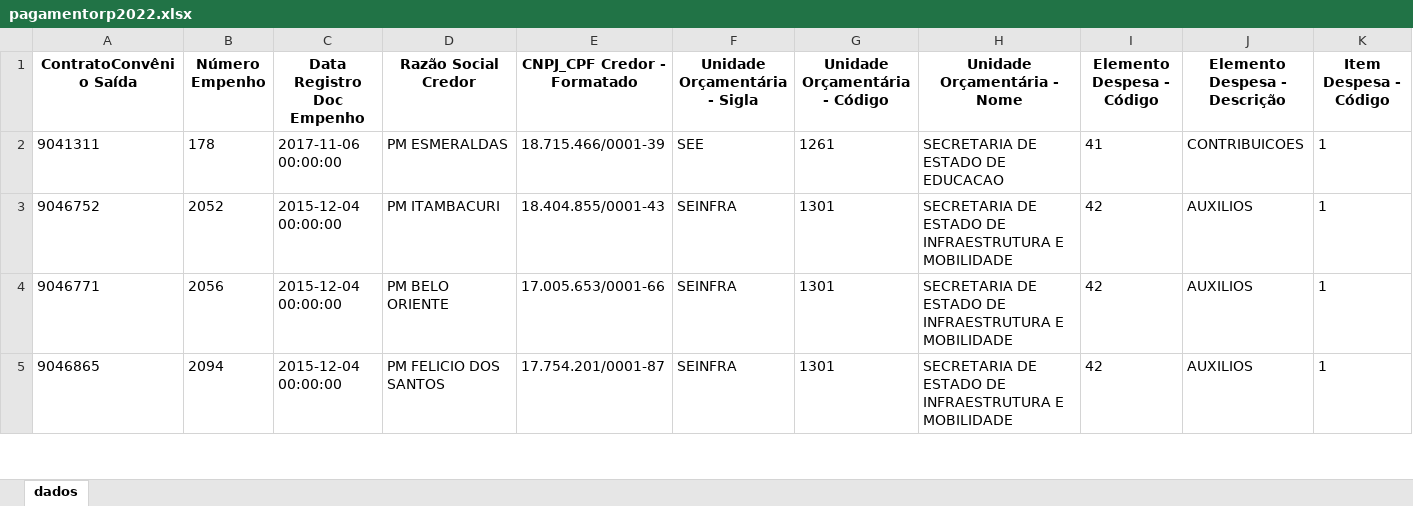
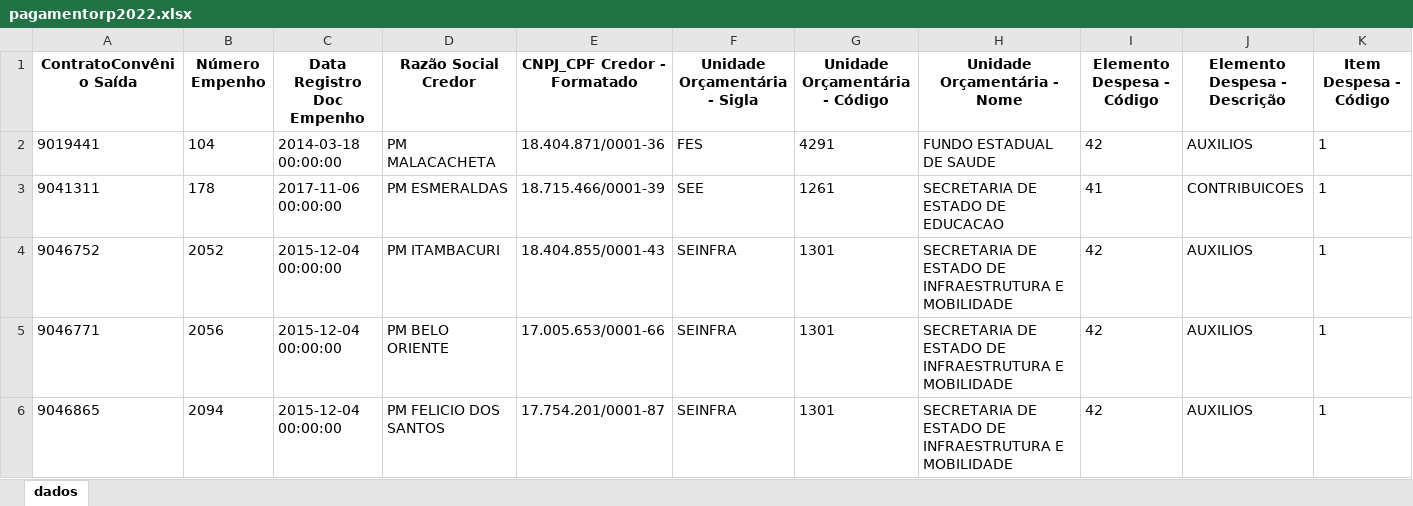
Before and after one commit to transparencia-mg/portal_convenios_saida, an Excel workbook: upload/pagamentorp2022.xlsx, sheet dados, drawn as a sheet; only a part is shown; values as stored, in another font and other column widths than the file's, no borders; rows hold the shown columns only; the diff names each change by its address in the sheet, - before the commit and + after, or states it on an @@ line.

```diff
--- a/upload/pagamentorp2022.xlsx (sheet dados)
+++ b/upload/pagamentorp2022.xlsx (sheet dados)
+row 2: 9019441 | 104 | 2014-03-18 00:00:00 | PM MALACACHETA | 18.404.871/0001-36 | FES | 4291 | FUNDO ESTADUAL DE SAUDE | 42 | AUXILIOS | 1
```
Also changed, not shown: upload/pagamento2026.xlsx, upload/pagamentorp2023.xlsx, 8 other files.
